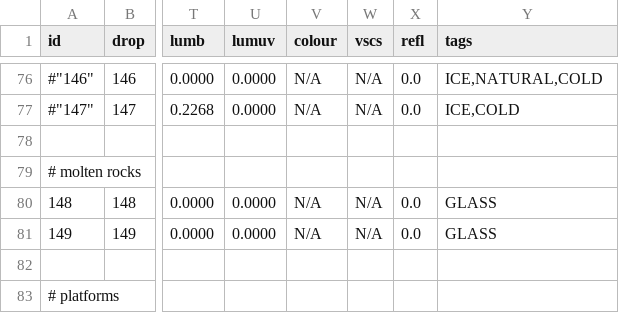
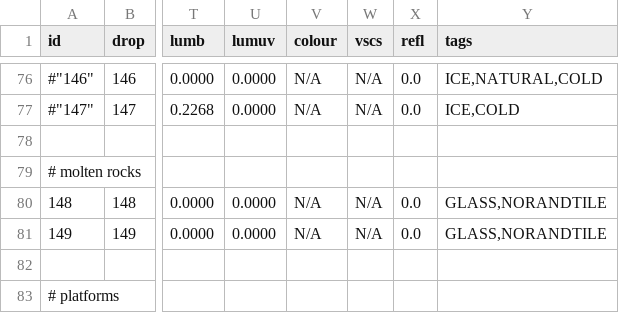
Before and after one commit to curioustorvald/Terrarum, a CSV file: assets/mods/basegame/blocks/blocks.csv, drawn as a sheet; only a part is shown, gaps mark what is left out; the diff names each change by its address in the sheet, - before the commit and + after, or states it on an @@ line.

```diff
--- a/assets/mods/basegame/blocks/blocks.csv
+++ b/assets/mods/basegame/blocks/blocks.csv
-Y80:Y81 (tags): GLASS
+Y80:Y81 (tags): GLASS,NORANDTILE
```
Also changed, not shown: 7 other files.
